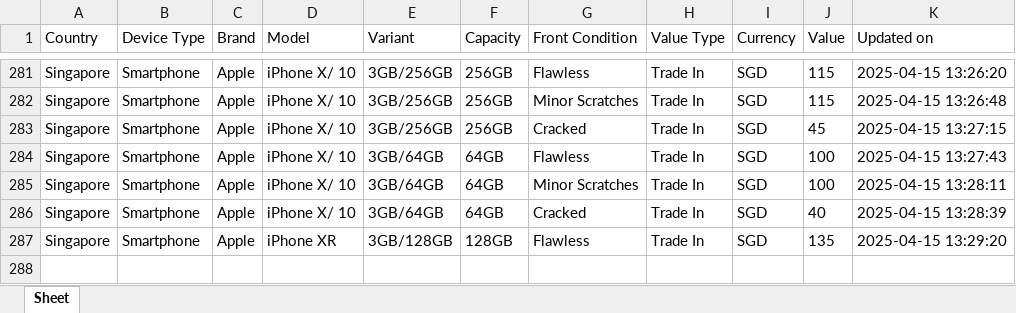
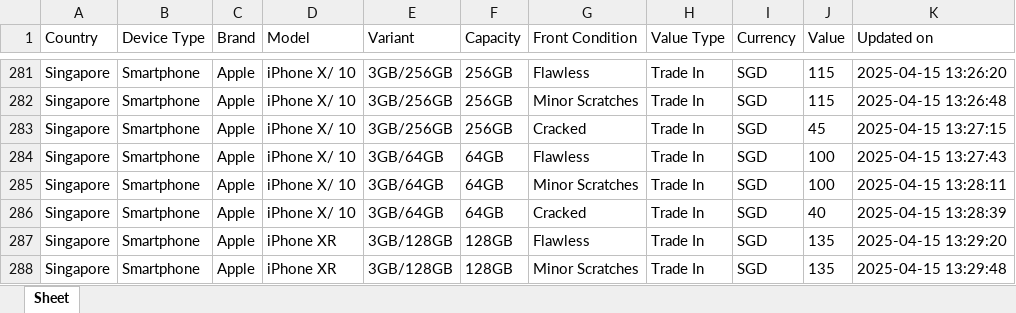
Before and after one commit to Ashutoshmitra/TradeBot, an Excel workbook: tradein_values.xlsx, sheet Sheet, drawn as a sheet; only a part is shown, gaps mark what is left out; values as stored, in another font and other column widths than the file's, no borders; the diff names each change by its address in the sheet, - before the commit and + after, or states it on an @@ line.

```diff
--- a/tradein_values.xlsx (sheet Sheet)
+++ b/tradein_values.xlsx (sheet Sheet)
+row 288: Singapore | Smartphone | Apple | iPhone XR | 3GB/128GB | 128GB | Minor Scratches | Trade In | SGD | 135 | 2025-04-15 13:29:48
```
